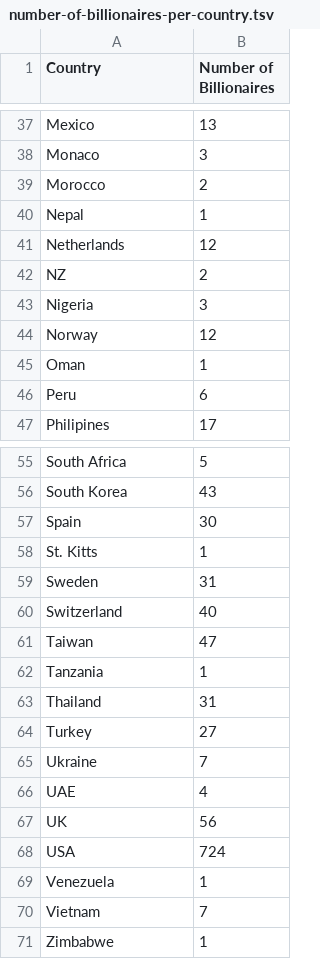
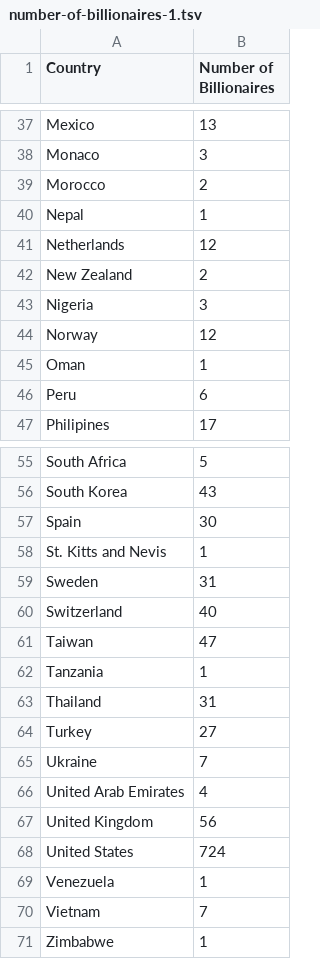
Before and after one commit to mnperic/billionaires-2021, a TSV file: data/number-of-billionaires-1.tsv (was data/number-of-billionaires-per-country.tsv), drawn as a sheet; only a part is shown, gaps mark what is left out.

```diff
--- a/data/number-of-billionaires-per-country.tsv
+++ b/data/number-of-billionaires-1.tsv
@@ -41,3 +41,3 @@ Nepal	1
 Netherlands	12
-NZ	2
+New Zealand	2
 Nigeria	3
@@ -57,3 +57,3 @@ South Korea	43
 Spain	30
-St. Kitts	1
+St. Kitts and Nevis	1
 Sweden	31
@@ -65,5 +65,5 @@ Turkey	27
 Ukraine	7
-UAE	4
-UK	56
-USA	724
+United Arab Emirates	4
+United Kingdom	56
+United States	724
 Venezuela	1
```
Also changed, not shown: data/number-of-billionaires-2.csv, data/number-of-billionaires-2.tsv, 3 other files.
